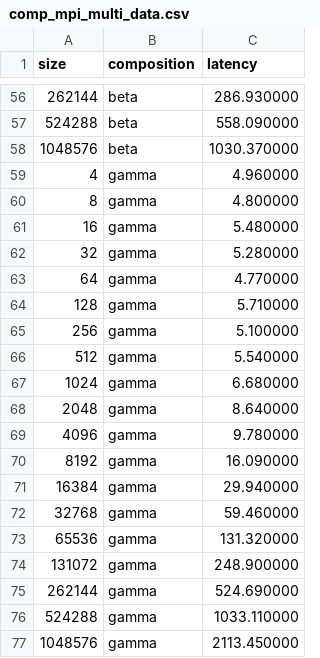
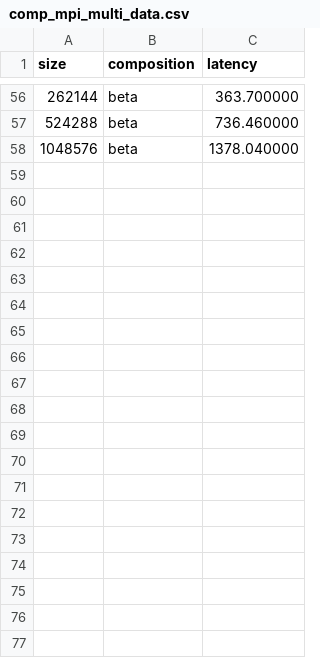
Before and after one commit to ggracelii/grace_suli, a CSV file: omb/comp_mpi_multi_data.csv, drawn as a sheet; only a part is shown, gaps mark what is left out; the diff covers the shown part only.

```diff
--- a/omb/comp_mpi_multi_data.csv
+++ b/omb/comp_mpi_multi_data.csv
@@ -56,22 +56,3 @@ size,composition,latency
-262144,beta,286.930000
-524288,beta,558.090000
-1048576,beta,1030.370000
-4,gamma,4.960000
-8,gamma,4.800000
-16,gamma,5.480000
-32,gamma,5.280000
-64,gamma,4.770000
-128,gamma,5.710000
-256,gamma,5.100000
-512,gamma,5.540000
-1024,gamma,6.680000
-2048,gamma,8.640000
-4096,gamma,9.780000
-8192,gamma,16.090000
-16384,gamma,29.940000
-32768,gamma,59.460000
-65536,gamma,131.320000
-131072,gamma,248.900000
-262144,gamma,524.690000
-524288,gamma,1033.110000
-1048576,gamma,2113.450000
+262144,beta,363.700000
+524288,beta,736.460000
+1048576,beta,1378.040000
```
Also changed, not shown: 54 edited cells elsewhere in this file, 7 other files.
